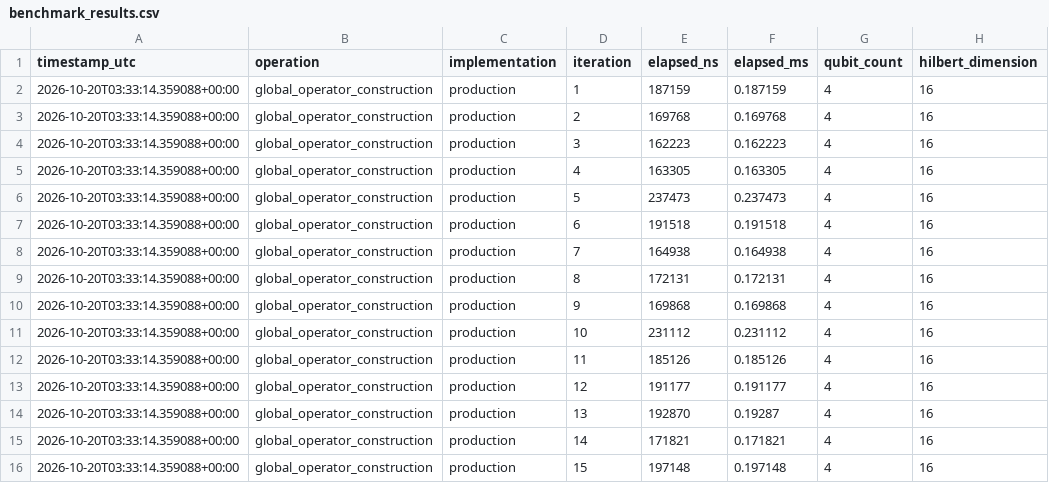
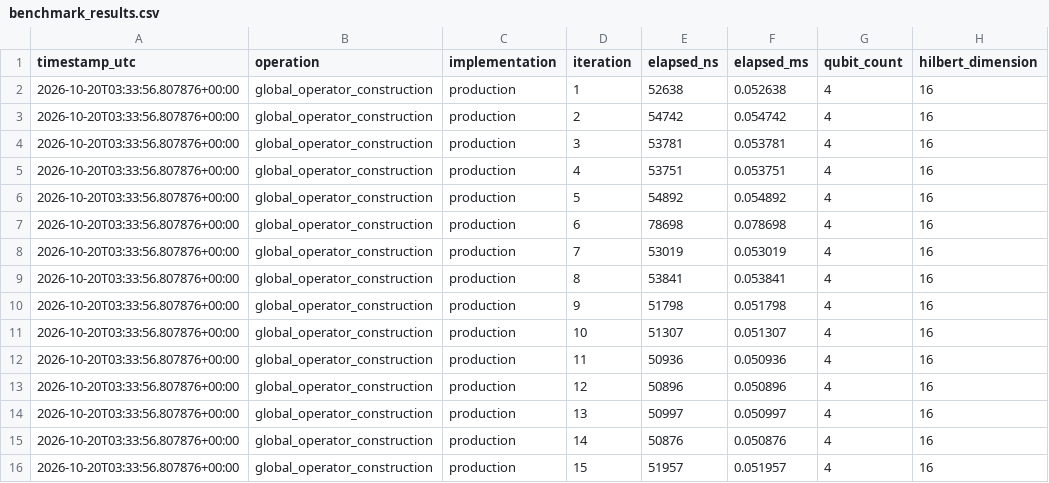
Before and after one commit to adrianroman1/QFLPN-Quantum-Petri-Nets, a CSV file: P1/benchmarks/benchmark_results.csv, drawn as a sheet; only a part is shown; the diff covers the shown part only.

```diff
--- a/P1/benchmarks/benchmark_results.csv
+++ b/P1/benchmarks/benchmark_results.csv
@@ -1,16 +1,16 @@
 timestamp_utc,operation,implementation,iteration,elapsed_ns,elapsed_ms,qubit_count,hilbert_dimension
-2026-10-20T03:33:14.359088+00:00,global_operator_construction,production,1,187159,0.187159,4,16
-2026-10-20T03:33:14.359088+00:00,global_operator_construction,production,2,169768,0.169768,4,16
-2026-10-20T03:33:14.359088+00:00,global_operator_construction,production,3,162223,0.162223,4,16
-2026-10-20T03:33:14.359088+00:00,global_operator_construction,production,4,163305,0.163305,4,16
-2026-10-20T03:33:14.359088+00:00,global_operator_construction,production,5,237473,0.237473,4,16
-2026-10-20T03:33:14.359088+00:00,global_operator_construction,production,6,191518,0.191518,4,16
-2026-10-20T03:33:14.359088+00:00,global_operator_construction,production,7,164938,0.164938,4,16
-2026-10-20T03:33:14.359088+00:00,global_operator_construction,production,8,172131,0.172131,4,16
-2026-10-20T03:33:14.359088+00:00,global_operator_construction,production,9,169868,0.169868,4,16
-2026-10-20T03:33:14.359088+00:00,global_operator_construction,production,10,231112,0.231112,4,16
-2026-10-20T03:33:14.359088+00:00,global_operator_construction,production,11,185126,0.185126,4,16
-2026-10-20T03:33:14.359088+00:00,global_operator_construction,production,12,191177,0.191177,4,16
-2026-10-20T03:33:14.359088+00:00,global_operator_construction,production,13,192870,0.19287,4,16
-2026-10-20T03:33:14.359088+00:00,global_operator_construction,production,14,171821,0.171821,4,16
-2026-10-20T03:33:14.359088+00:00,global_operator_construction,production,15,197148,0.197148,4,16
+2026-10-20T03:33:56.807876+00:00,global_operator_construction,production,1,52638,0.052638,4,16
+2026-10-20T03:33:56.807876+00:00,global_operator_construction,production,2,54742,0.054742,4,16
+2026-10-20T03:33:56.807876+00:00,global_operator_construction,production,3,53781,0.053781,4,16
+2026-10-20T03:33:56.807876+00:00,global_operator_construction,production,4,53751,0.053751,4,16
+2026-10-20T03:33:56.807876+00:00,global_operator_construction,production,5,54892,0.054892,4,16
+2026-10-20T03:33:56.807876+00:00,global_operator_construction,production,6,78698,0.078698,4,16
+2026-10-20T03:33:56.807876+00:00,global_operator_construction,production,7,53019,0.053019,4,16
+2026-10-20T03:33:56.807876+00:00,global_operator_construction,production,8,53841,0.053841,4,16
+2026-10-20T03:33:56.807876+00:00,global_operator_construction,production,9,51798,0.051798,4,16
+2026-10-20T03:33:56.807876+00:00,global_operator_construction,production,10,51307,0.051307,4,16
+2026-10-20T03:33:56.807876+00:00,global_operator_construction,production,11,50936,0.050936,4,16
+2026-10-20T03:33:56.807876+00:00,global_operator_construction,production,12,50896,0.050896,4,16
+2026-10-20T03:33:56.807876+00:00,global_operator_construction,production,13,50997,0.050997,4,16
+2026-10-20T03:33:56.807876+00:00,global_operator_construction,production,14,50876,0.050876,4,16
+2026-10-20T03:33:56.807876+00:00,global_operator_construction,production,15,51957,0.051957,4,16
```
Also changed, not shown: 135 edited cells elsewhere in this file, 9 other files.
